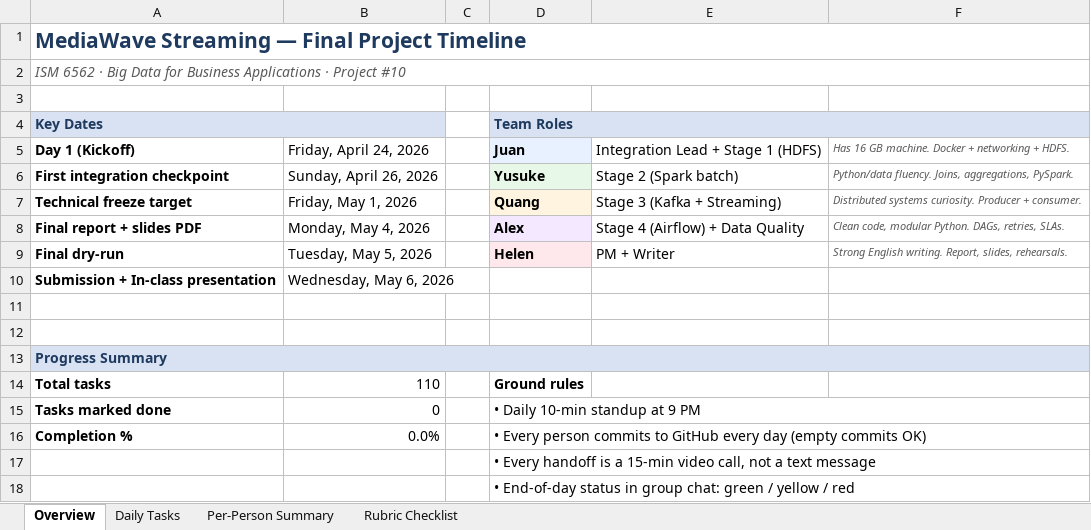
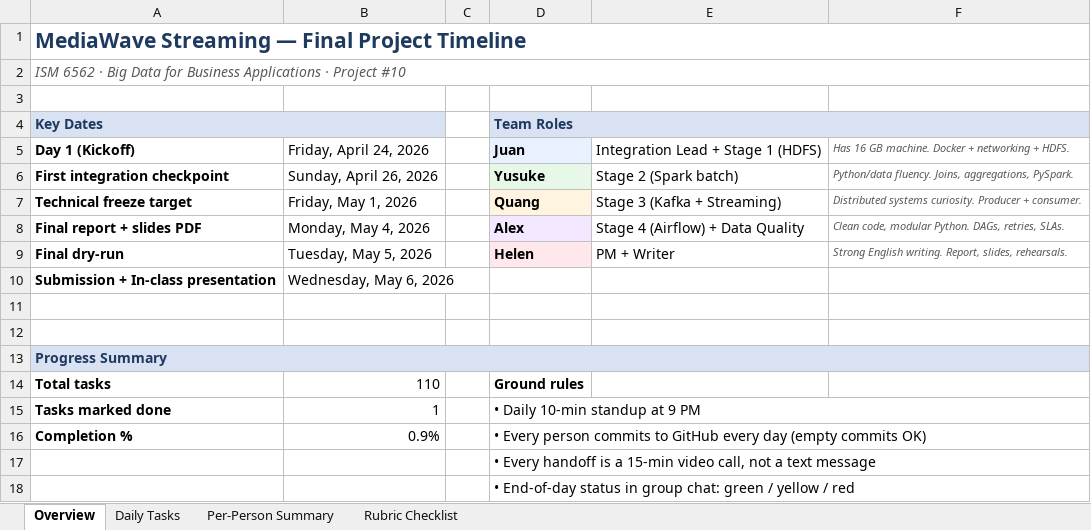
Before and after one commit to qua-ng/ism4545-data-avengers, an Excel workbook: Final Project/mediawave_timeline.xlsx, sheet Overview, drawn as a sheet; values as stored, in another font and other column widths than the file's, no borders; the diff names each change by its address in the sheet, - before the commit and + after, or states it on an @@ line.

```diff
--- a/Final Project/mediawave_timeline.xlsx (sheet Overview)
+++ b/Final Project/mediawave_timeline.xlsx (sheet Overview)
-B15: 0
+B15: 1
-B16: 0.0%
+B16: 0.9%
```
Also changed, not shown: sheet Per-Person Summary, sheet Daily Tasks, 1 other file.
